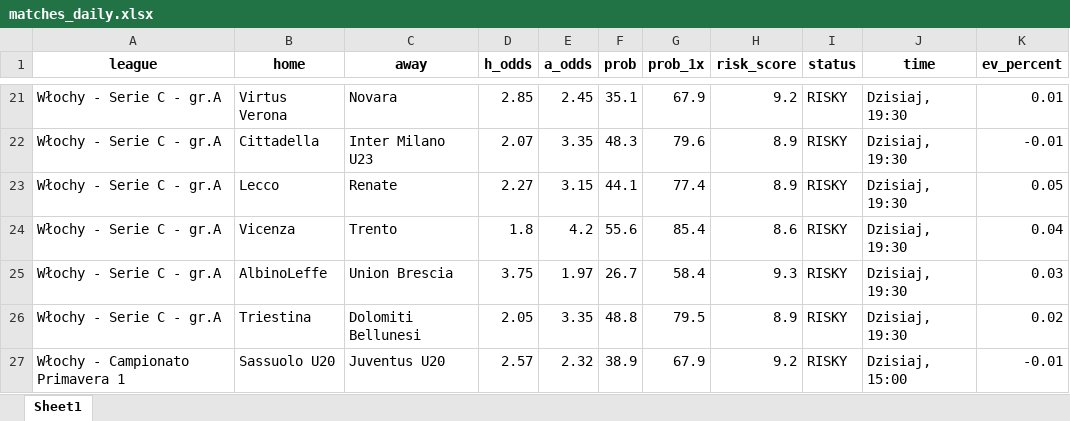
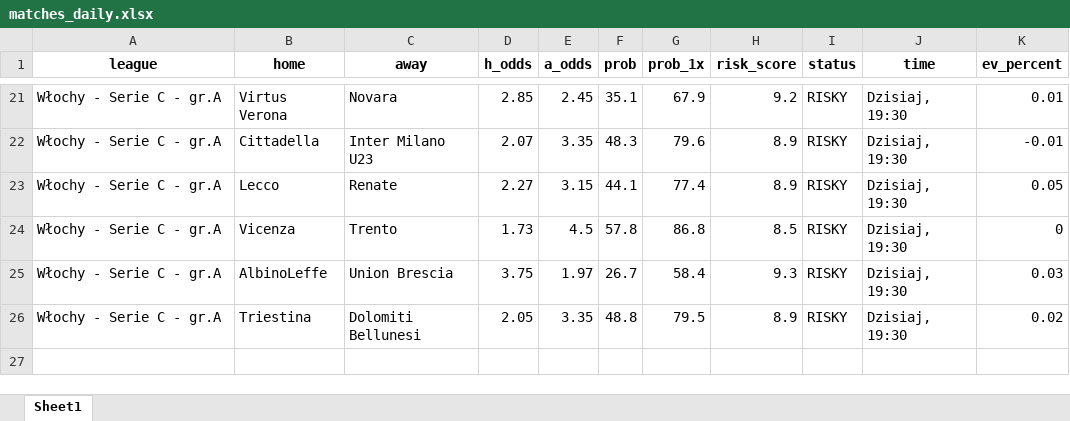
Before and after one commit to Byadiso/webscraper_advanced, an Excel workbook: matches_daily.xlsx, sheet Sheet1, drawn as a sheet; only a part is shown, gaps mark what is left out; values as stored, in another font and other column widths than the file's, no borders; removed rows and columns are numbered as before the commit, all else as after; the diff covers the shown part only; the diff names each change by its address in the sheet, - before the commit and + after, or states it on an @@ line.

```diff
--- a/matches_daily.xlsx (sheet Sheet1)
+++ b/matches_daily.xlsx (sheet Sheet1)
-D24 (h_odds): 1.8
+D24 (h_odds): 1.73
-E24 (a_odds): 4.2
+E24 (a_odds): 4.5
-F24 (prob): 55.6
+F24 (prob): 57.8
-G24 (prob_1x): 85.4
+G24 (prob_1x): 86.8
-H24 (risk_score): 8.6
+H24 (risk_score): 8.5
-K24 (ev_percent): 0.04
+K24 (ev_percent): 0
-row 27: Włochy - Campionato Primavera 1 | Sassuolo U20 | Juventus U20 | 2.57 | 2.32 | 38.9 | 67.9 | 9.2 | RISKY | Dzisiaj, 15:00 | -0.01
```
Also changed, not shown: 1 added row, 1 removed row and 54 edited cells elsewhere in this sheet, 1 other file.
